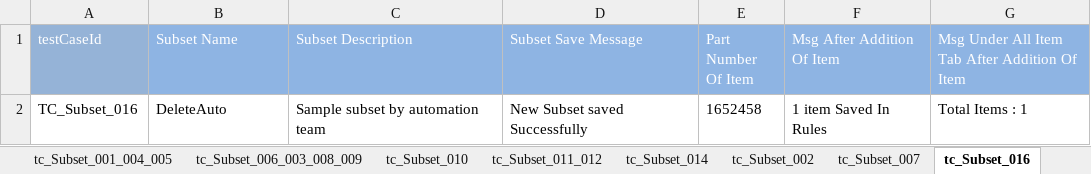
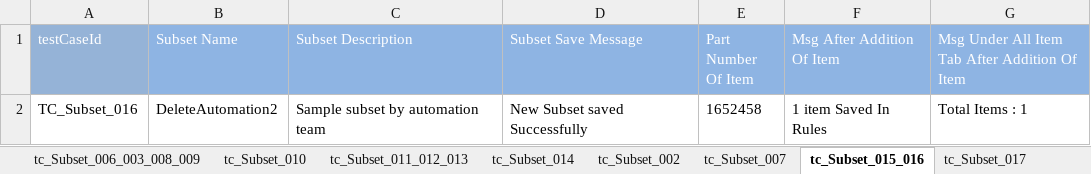
Before and after one commit to Rameshwar-Juptimath/NestedClassesAllureBug, an Excel workbook: resources/ExcelsheetData/SubsetModuleTest.xlsx, sheet tc_Subset_015_016, drawn as a sheet; values as stored, in another font and other column widths than the file's, no borders; the diff names each change by its address in the sheet, - before the commit and + after, or states it on an @@ line.

```diff
--- a/resources/ExcelsheetData/SubsetModuleTest.xlsx (sheet tc_Subset_015_016)
+++ b/resources/ExcelsheetData/SubsetModuleTest.xlsx (sheet tc_Subset_015_016)
-sheet tab: tc_Subset_011_012
+sheet tab: tc_Subset_011_012_013
-sheet tab: tc_Subset_016
+sheet tab: tc_Subset_015_016
-B2 (Subset Name): DeleteAuto
+B2 (Subset Name): DeleteAutomation2
```
Also changed, not shown: sheet tc_Subset_017, sheet tc_Subset_014, other sheet tabs, 5 other files.
